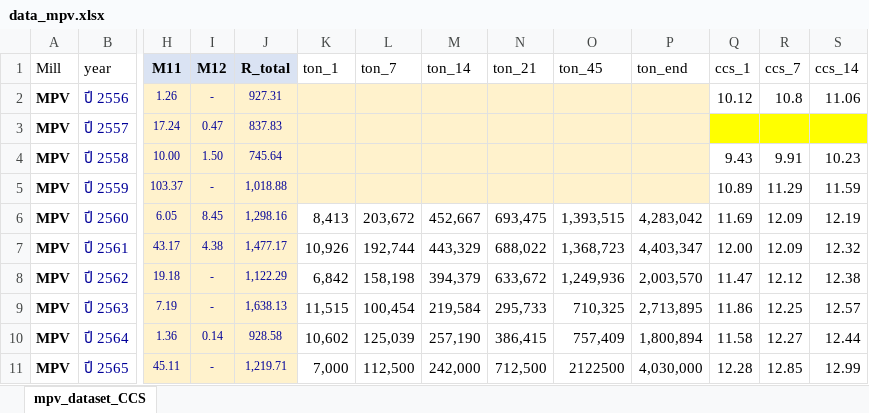
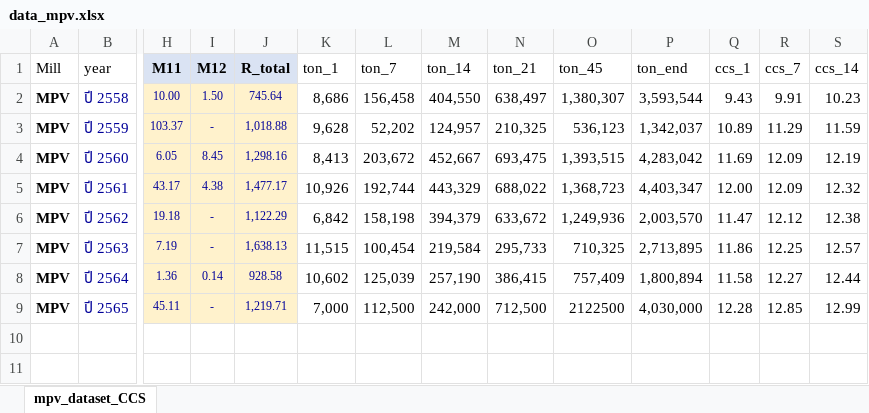
Before and after one commit to Benjamnk/DSE-2, an Excel workbook: data_mpv.xlsx, sheet mpv_dataset_CCS, drawn as a sheet; only a part is shown, gaps mark what is left out; values as stored, in another font and other column widths than the file's, no borders; removed rows and columns are numbered as before the commit, all else as after; rows hold the shown columns only; the diff names each change by its address in the sheet, - before the commit and + after, or states it on an @@ line.

Commit message:
Add files via upload

```diff
--- a/data_mpv.xlsx (sheet mpv_dataset_CCS)
+++ b/data_mpv.xlsx (sheet mpv_dataset_CCS)
-row 2: MPV | ปี 2556 | 1.26 | - | 927.31 |  |  |  |  |  |  | 10.12 | 10.8 | 11.06
-row 3: MPV | ปี 2557 | 17.24 | 0.47 | 837.83
-K2 (ton_1): (empty)
+K2 (ton_1): 8,686
-K2:P3 fill: #FFF2CC
+K2:P3 fill: none
-L2 (ton_7): (empty)
+L2 (ton_7): 156,458
-M2 (ton_14): (empty)
+M2 (ton_14): 404,550
-N2 (ton_21): (empty)
+N2 (ton_21): 638,497
-O2 (ton_45): (empty)
+O2 (ton_45): 1,380,307
-P2 (ton_end): (empty)
+P2 (ton_end): 3,593,544
-K3 (ton_1): (empty)
+K3 (ton_1): 9,628
-L3 (ton_7): (empty)
+L3 (ton_7): 52,202
-M3 (ton_14): (empty)
+M3 (ton_14): 124,957
-N3 (ton_21): (empty)
+N3 (ton_21): 210,325
-O3 (ton_45): (empty)
+O3 (ton_45): 536,123
-P3 (ton_end): (empty)
+P3 (ton_end): 1,342,037
```
